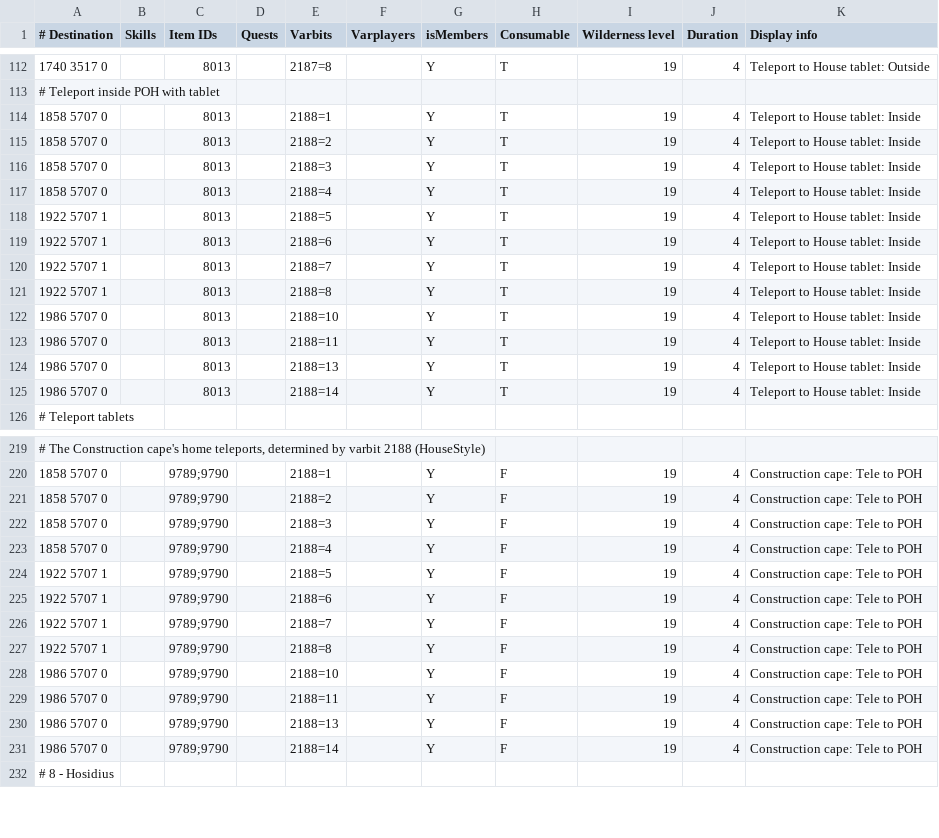
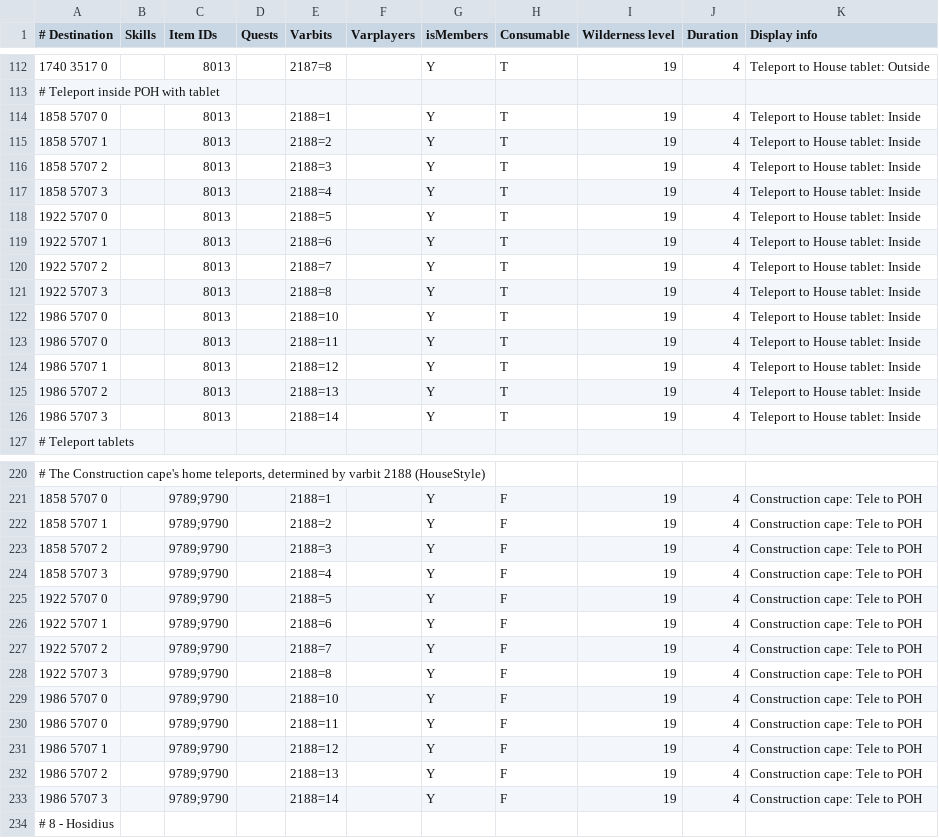
Before and after one commit to zebdo/microbot, a TSV file: runelite-client/src/main/resources/net/runelite/client/plugins/microbot/shortestpath/teleportation_items.tsv, drawn as a sheet; only a part is shown, gaps mark what is left out.

```diff
--- a/runelite-client/src/main/resources/net/runelite/client/plugins/microbot/shortestpath/teleportation_items.tsv
+++ b/runelite-client/src/main/resources/net/runelite/client/plugins/microbot/shortestpath/teleportation_items.tsv
@@ -114,13 +114,14 @@
 1858 5707 0		8013		2188=1		Y	T	19	4	Teleport to House tablet: Inside
-1858 5707 0		8013		2188=2		Y	T	19	4	Teleport to House tablet: Inside
-1858 5707 0		8013		2188=3		Y	T	19	4	Teleport to House tablet: Inside
-1858 5707 0		8013		2188=4		Y	T	19	4	Teleport to House tablet: Inside
-1922 5707 1		8013		2188=5		Y	T	19	4	Teleport to House tablet: Inside
+1858 5707 1		8013		2188=2		Y	T	19	4	Teleport to House tablet: Inside
+1858 5707 2		8013		2188=3		Y	T	19	4	Teleport to House tablet: Inside
+1858 5707 3		8013		2188=4		Y	T	19	4	Teleport to House tablet: Inside
+1922 5707 0		8013		2188=5		Y	T	19	4	Teleport to House tablet: Inside
 1922 5707 1		8013		2188=6		Y	T	19	4	Teleport to House tablet: Inside
-1922 5707 1		8013		2188=7		Y	T	19	4	Teleport to House tablet: Inside
-1922 5707 1		8013		2188=8		Y	T	19	4	Teleport to House tablet: Inside
+1922 5707 2		8013		2188=7		Y	T	19	4	Teleport to House tablet: Inside
+1922 5707 3		8013		2188=8		Y	T	19	4	Teleport to House tablet: Inside
 1986 5707 0		8013		2188=10		Y	T	19	4	Teleport to House tablet: Inside
 1986 5707 0		8013		2188=11		Y	T	19	4	Teleport to House tablet: Inside
-1986 5707 0		8013		2188=13		Y	T	19	4	Teleport to House tablet: Inside
-1986 5707 0		8013		2188=14		Y	T	19	4	Teleport to House tablet: Inside
+1986 5707 1		8013		2188=12		Y	T	19	4	Teleport to House tablet: Inside
+1986 5707 2		8013		2188=13		Y	T	19	4	Teleport to House tablet: Inside
+1986 5707 3		8013		2188=14		Y	T	19	4	Teleport to House tablet: Inside
 #  Teleport tablets										
@@ -220,13 +221,14 @@
 1858 5707 0		9789;9790		2188=1		Y	F	19	4	Construction cape: Tele to POH
-1858 5707 0		9789;9790		2188=2		Y	F	19	4	Construction cape: Tele to POH
-1858 5707 0		9789;9790		2188=3		Y	F	19	4	Construction cape: Tele to POH
-1858 5707 0		9789;9790		2188=4		Y	F	19	4	Construction cape: Tele to POH
-1922 5707 1		9789;9790		2188=5		Y	F	19	4	Construction cape: Tele to POH
+1858 5707 1		9789;9790		2188=2		Y	F	19	4	Construction cape: Tele to POH
+1858 5707 2		9789;9790		2188=3		Y	F	19	4	Construction cape: Tele to POH
+1858 5707 3		9789;9790		2188=4		Y	F	19	4	Construction cape: Tele to POH
+1922 5707 0		9789;9790		2188=5		Y	F	19	4	Construction cape: Tele to POH
 1922 5707 1		9789;9790		2188=6		Y	F	19	4	Construction cape: Tele to POH
-1922 5707 1		9789;9790		2188=7		Y	F	19	4	Construction cape: Tele to POH
-1922 5707 1		9789;9790		2188=8		Y	F	19	4	Construction cape: Tele to POH
+1922 5707 2		9789;9790		2188=7		Y	F	19	4	Construction cape: Tele to POH
+1922 5707 3		9789;9790		2188=8		Y	F	19	4	Construction cape: Tele to POH
 1986 5707 0		9789;9790		2188=10		Y	F	19	4	Construction cape: Tele to POH
 1986 5707 0		9789;9790		2188=11		Y	F	19	4	Construction cape: Tele to POH
-1986 5707 0		9789;9790		2188=13		Y	F	19	4	Construction cape: Tele to POH
-1986 5707 0		9789;9790		2188=14		Y	F	19	4	Construction cape: Tele to POH
+1986 5707 1		9789;9790		2188=12		Y	F	19	4	Construction cape: Tele to POH
+1986 5707 2		9789;9790		2188=13		Y	F	19	4	Construction cape: Tele to POH
+1986 5707 3		9789;9790		2188=14		Y	F	19	4	Construction cape: Tele to POH
 # 8 - Hosidius										
```
Also changed, not shown: runelite-client/src/main/resources/net/runelite/client/plugins/microbot/shortestpath/teleportation_portal_poh.tsv, runelite-client/src/main/resources/net/runelite/client/plugins/microbot/shortestpath/teleportation_spells.tsv, 2 other files.
